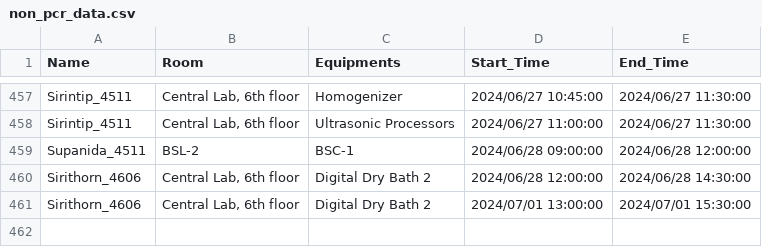
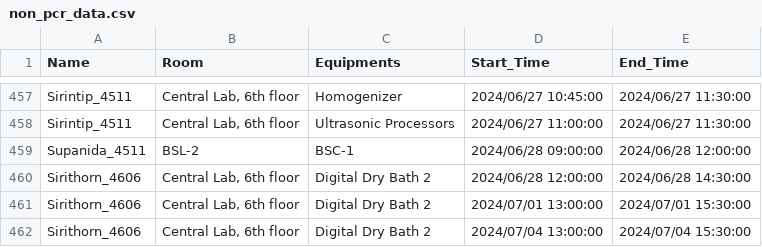
Before and after one commit to dhruv0767/Lab-Equipments_Reservation, a CSV file: non_pcr_data.csv, drawn as a sheet; only a part is shown, gaps mark what is left out; the diff names each change by its address in the sheet, - before the commit and + after, or states it on an @@ line.

Commit message:
Update non_pcr_data.csv

```diff
--- a/non_pcr_data.csv
+++ b/non_pcr_data.csv
+row 462: Sirithorn_4606 | Central Lab, 6th floor | Digital Dry Bath 2 | 2024/07/04 13:00:00 | 2024/07/04 15:30:00
```
